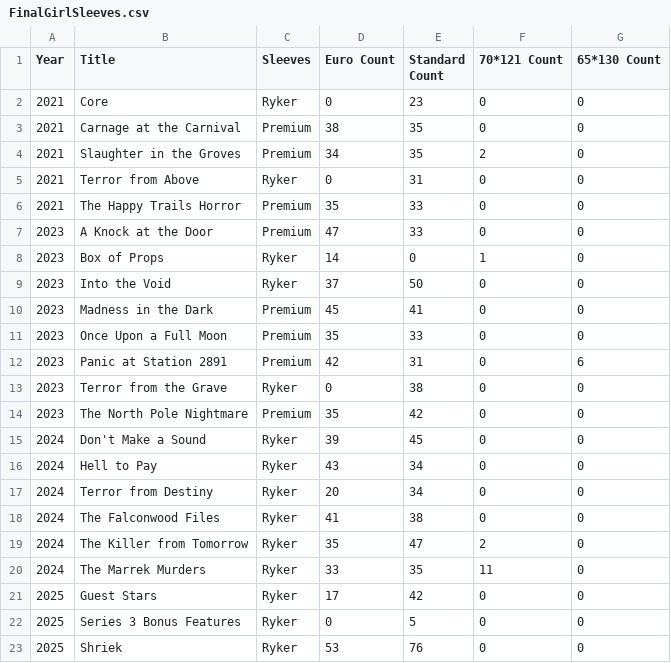
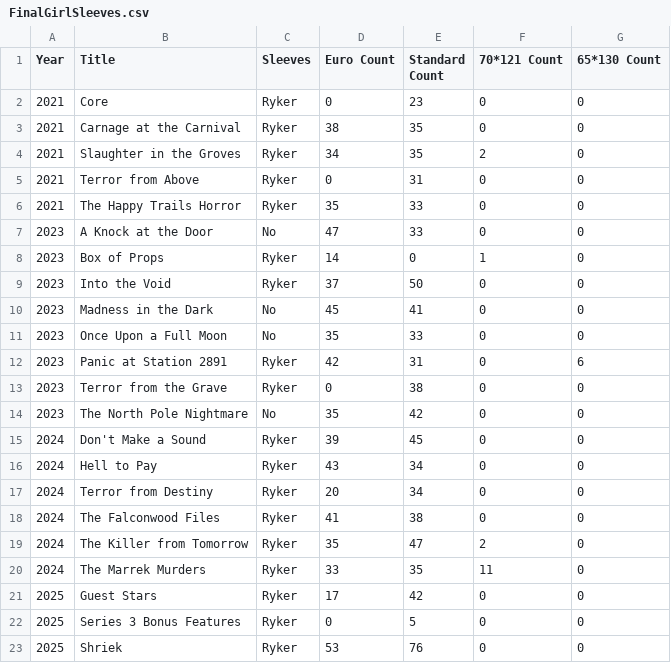
Before and after one commit to Melochaotic/final-girl-sleeves, a CSV file: data/FinalGirlSleeves.csv, drawn as a sheet.

Commit message:
🐛 update sleeve status, because even cardboard needs to be sorted into have and have-nots

```diff
--- a/data/FinalGirlSleeves.csv
+++ b/data/FinalGirlSleeves.csv
@@ -2,14 +2,14 @@ Year, Title                   , Sleeves, Euro Count, Standard Count, 70*121 Coun
 2021, Core                    , Ryker  , 0         , 23            , 0           , 0
-2021, Carnage at the Carnival , Premium, 38        , 35            , 0           , 0
-2021, Slaughter in the Groves , Premium, 34        , 35            , 2           , 0
+2021, Carnage at the Carnival , Ryker  , 38        , 35            , 0           , 0
+2021, Slaughter in the Groves , Ryker  , 34        , 35            , 2           , 0
 2021, Terror from Above       , Ryker  , 0         , 31            , 0           , 0
-2021, The Happy Trails Horror , Premium, 35        , 33            , 0           , 0
-2023, A Knock at the Door     , Premium, 47        , 33            , 0           , 0
+2021, The Happy Trails Horror , Ryker  , 35        , 33            , 0           , 0
+2023, A Knock at the Door     , No     , 47        , 33            , 0           , 0
 2023, Box of Props            , Ryker  , 14        , 0             , 1           , 0
 2023, Into the Void           , Ryker  , 37        , 50            , 0           , 0
-2023, Madness in the Dark     , Premium, 45        , 41            , 0           , 0
-2023, Once Upon a Full Moon   , Premium, 35        , 33            , 0           , 0
-2023, Panic at Station 2891   , Premium, 42        , 31            , 0           , 6
+2023, Madness in the Dark     , No     , 45        , 41            , 0           , 0
+2023, Once Upon a Full Moon   , No     , 35        , 33            , 0           , 0
+2023, Panic at Station 2891   , Ryker  , 42        , 31            , 0           , 6
 2023, Terror from the Grave   , Ryker  , 0         , 38            , 0           , 0
-2023, The North Pole Nightmare, Premium, 35        , 42            , 0           , 0
+2023, The North Pole Nightmare, No     , 35        , 42            , 0           , 0
 2024, Don't Make a Sound      , Ryker  , 39        , 45            , 0           , 0
```
